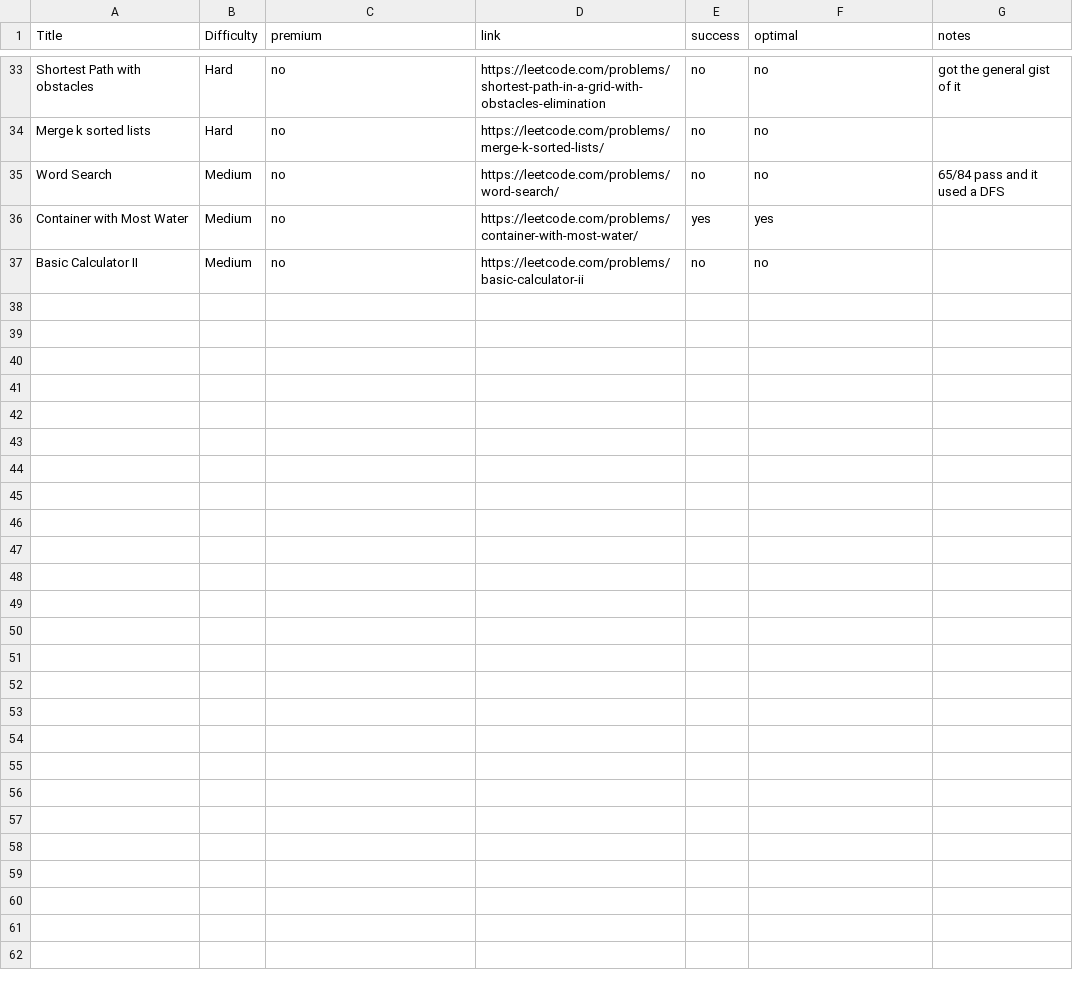
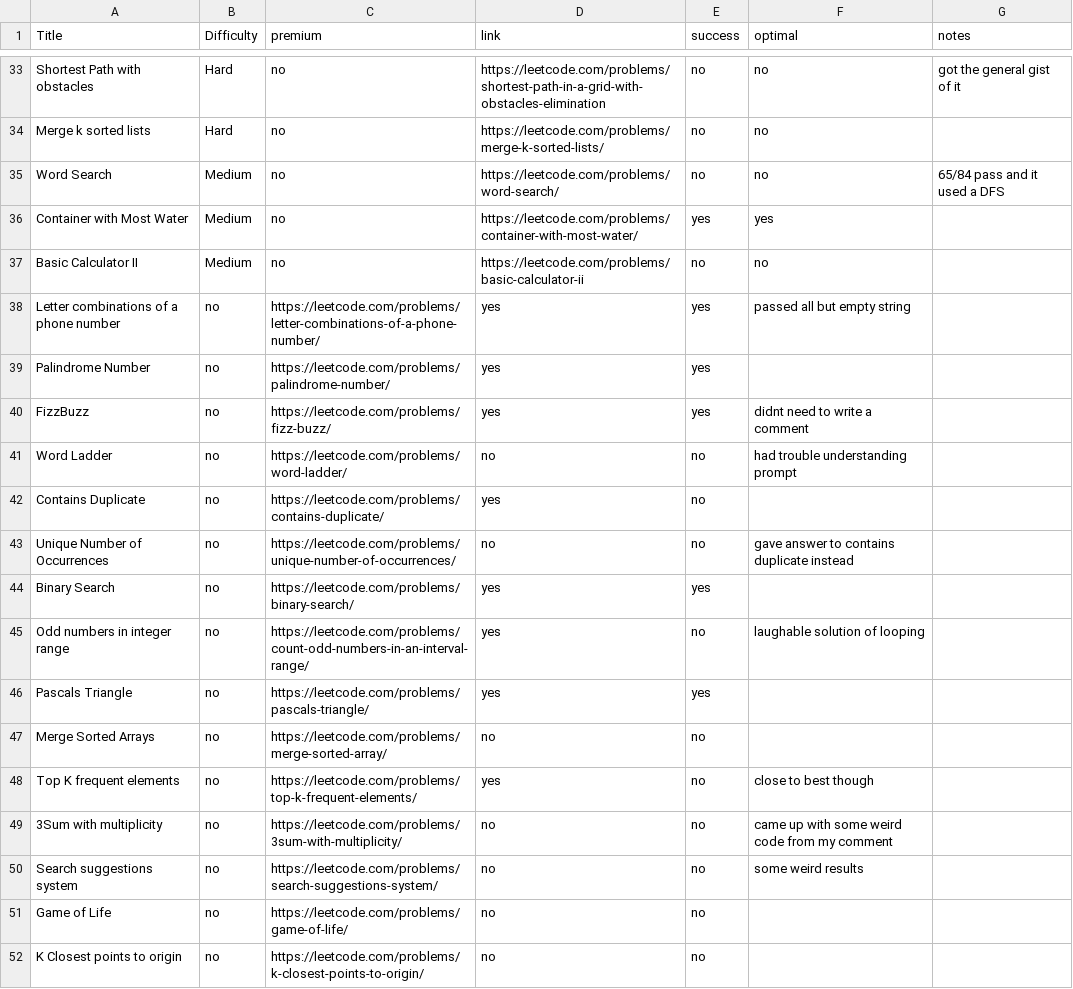
Before and after one commit to ryanmahan/copilot-interview, a CSV file: questions.csv, drawn as a sheet; only a part is shown, gaps mark what is left out; the diff names each change by its address in the sheet, - before the commit and + after, or states it on an @@ line.

```diff
--- a/questions.csv
+++ b/questions.csv
+row 38: Letter combinations of a phone number | no | https://leetcode.com/problems/letter-combinations-of-a-phone-number/ | yes | yes | passed all but empty string
+row 39: Palindrome Number | no | https://leetcode.com/problems/palindrome-number/ | yes | yes
+row 40: FizzBuzz | no | https://leetcode.com/problems/fizz-buzz/ | yes | yes | didnt need to write a comment
+row 41: Word Ladder | no | https://leetcode.com/problems/word-ladder/ | no | no | had trouble understanding prompt
+row 42: Contains Duplicate | no | https://leetcode.com/problems/contains-duplicate/ | yes | no
+row 43: Unique Number of Occurrences | no | https://leetcode.com/problems/unique-number-of-occurrences/ | no | no | gave answer to contains duplicate instead
+row 44: Binary Search | no | https://leetcode.com/problems/binary-search/ | yes | yes
+row 45: Odd numbers in integer range | no | https://leetcode.com/problems/count-odd-numbers-in-an-interval-range/ | yes | no | laughable solution of looping
+row 46: Pascals Triangle | no | https://leetcode.com/problems/pascals-triangle/ | yes | yes
+row 47: Merge Sorted Arrays | no | https://leetcode.com/problems/merge-sorted-array/ | no | no
+row 48: Top K frequent elements | no | https://leetcode.com/problems/top-k-frequent-elements/ | yes | no | close to best though
+row 49: 3Sum with multiplicity | no | https://leetcode.com/problems/3sum-with-multiplicity/ | no | no | came up with some weird code from my comment
+row 50: Search suggestions system | no | https://leetcode.com/problems/search-suggestions-system/ | no | no | some weird results
+row 51: Game of Life | no | https://leetcode.com/problems/game-of-life/ | no | no
+row 52: K Closest points to origin | no | https://leetcode.com/problems/k-closest-points-to-origin/ | no | no
```
Also changed, not shown: 15 other files.
